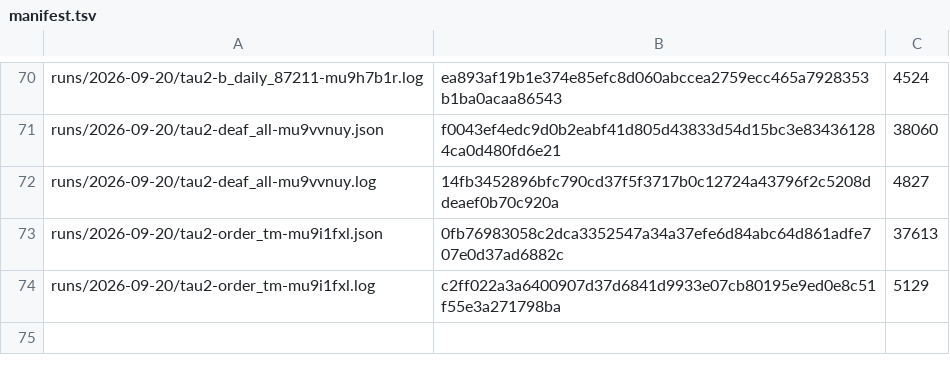
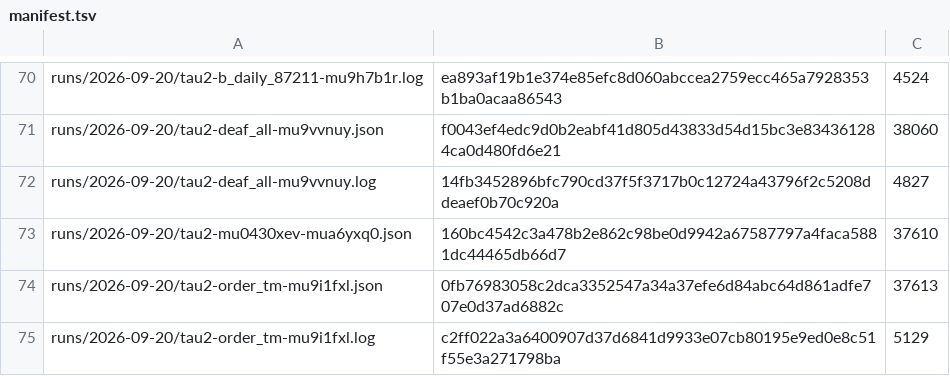
Before and after one commit to botiverse/antiproton, a TSV file: report/runs/manifest.tsv, drawn as a sheet; only a part is shown, gaps mark what is left out.

Commit message:
bench: the 2026-09-20 20:53Z cycle, published and byte-verified
τ² on the DO backend (bench/tau2/cf.ts), object bench-mu0430xev:
build 4f9cb8f (production) and driver b3f0694 (master) — build is an ancestor of
driver, so the provenance gate takes its 'ancestor → publish' exit.

pass^1 87.5% · pass^2 75.0% · pass^3 62.5% (8 tasks) · trials 21/24.
endings stop×22 transfer×2, failures by ending stop×3.

An anchor PR touches only report/runs/manifest.tsv: the record itself is
gitignored, and this row's hash and byte count were checked against the
published object rather than against a 200.

```diff
--- a/report/runs/manifest.tsv
+++ b/report/runs/manifest.tsv
@@ -72,2 +72,3 @@ runs/2026-09-20/tau2-deaf_all-mu9vvnuy.json	f0043ef4edc9d0b2eabf41d805d43833d54d
 runs/2026-09-20/tau2-deaf_all-mu9vvnuy.log	14fb3452896bfc790cd37f5f3717b0c12724a43796f2c5208ddeaef0b70c920a	4827
+runs/2026-09-20/tau2-mu0430xev-mua6yxq0.json	160bc4542c3a478b2e862c98be0d9942a67587797a4faca5881dc44465db66d7	37610
 runs/2026-09-20/tau2-order_tm-mu9i1fxl.json	0fb76983058c2dca3352547a34a37efe6d84abc64d861adfe707e0d37ad6882c	37613
```
